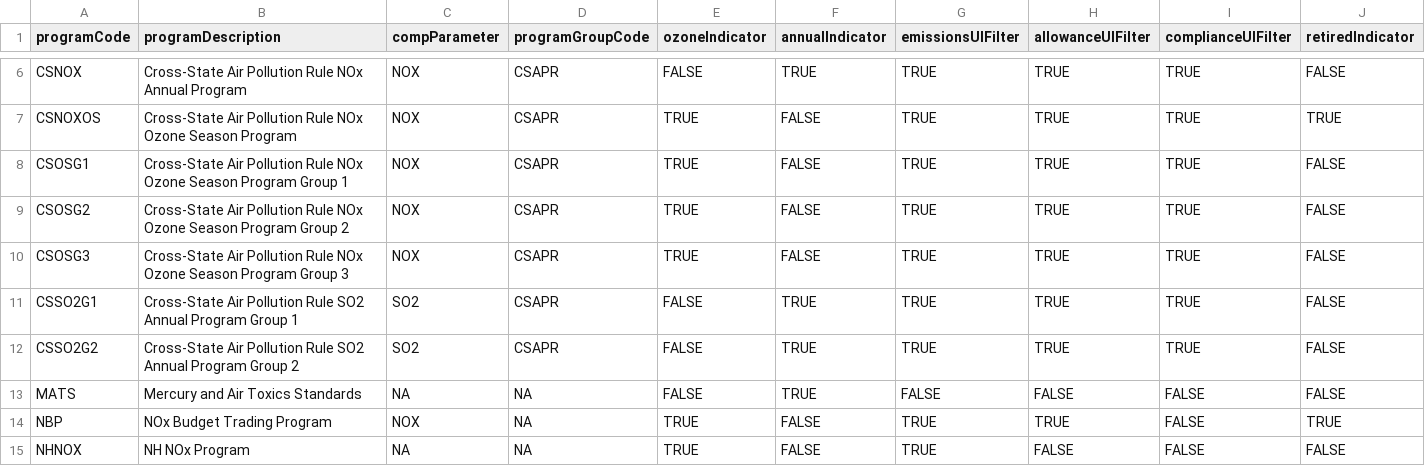
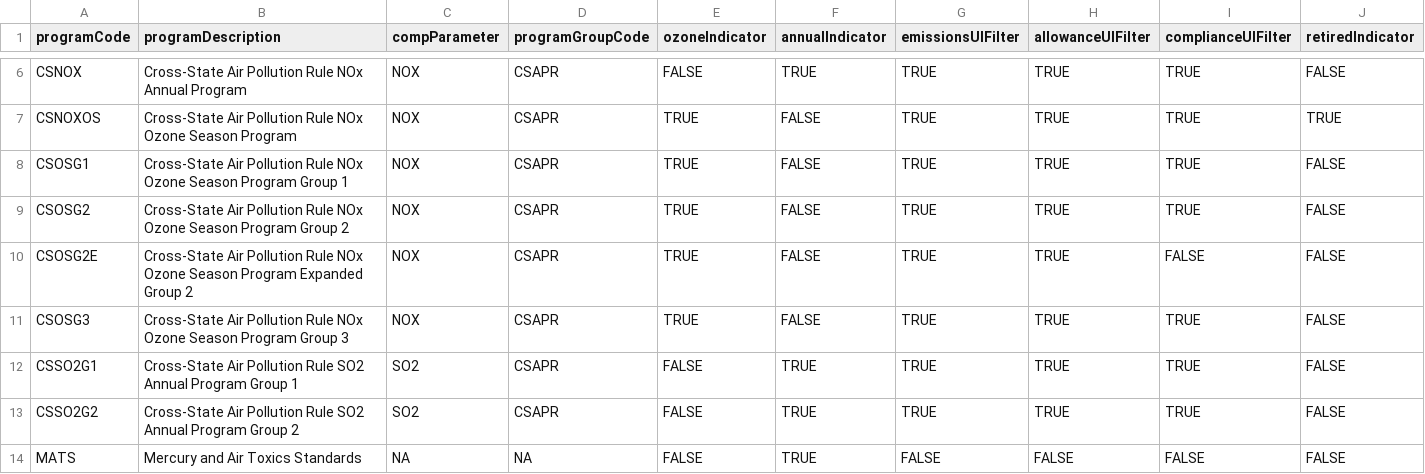
Before and after one commit to USEPA/campdRShinyDataSource, a CSV file: data/facility-map/programTable.csv, drawn as a sheet; only a part is shown, gaps mark what is left out; the shorter side is filled out with more unchanged rows; rows hold the shown columns only; the diff names each change by its address in the sheet, - before the commit and + after, or states it on an @@ line.

```diff
--- a/data/facility-map/programTable.csv
+++ b/data/facility-map/programTable.csv
+row 10: CSOSG2E | Cross-State Air Pollution Rule NOx Ozone Season Program Expanded Group 2 | NOX | CSAPR | TRUE | FALSE | TRUE | TRUE | FALSE | FALSE
```
